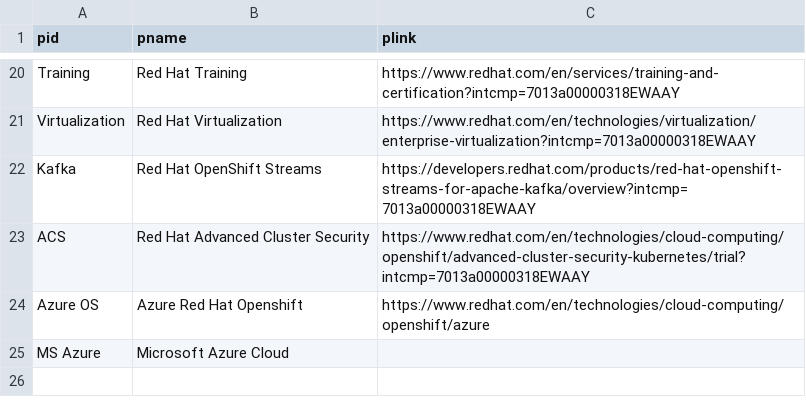
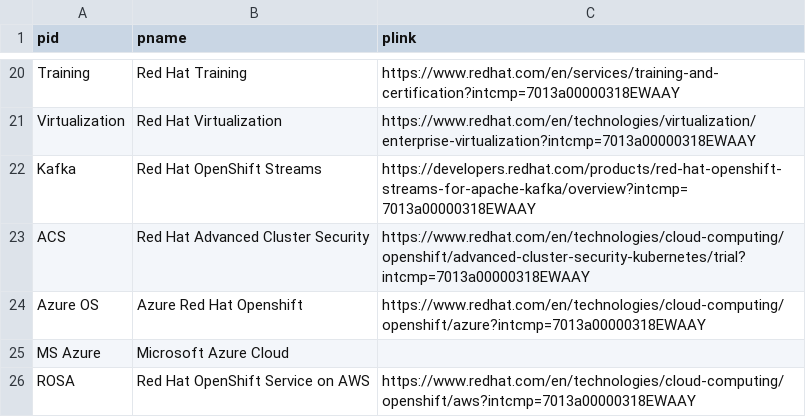
Before and after one commit to JackySu/SWENG-osspa-site, a CSV file: src/app/ArchitectureList/ProductList.csv, drawn as a sheet; only a part is shown, gaps mark what is left out.

Commit message:
add ROSA in ProductList.csv

```diff
--- a/src/app/ArchitectureList/ProductList.csv
+++ b/src/app/ArchitectureList/ProductList.csv
@@ -23,3 +23,4 @@ Kafka,Red Hat OpenShift Streams,https://developers.redhat.com/products/red-hat-o
 ACS,Red Hat Advanced Cluster Security,https://www.redhat.com/en/technologies/cloud-computing/openshift/advanced-cluster-security-kubernetes/trial?intcmp=7013a00000318EWAAY
-Azure OS,Azure Red Hat Openshift,https://www.redhat.com/en/technologies/cloud-computing/openshift/azure
+Azure OS,Azure Red Hat Openshift,https://www.redhat.com/en/technologies/cloud-computing/openshift/azure?intcmp=7013a00000318EWAAY
 MS Azure,Microsoft Azure Cloud,
+ROSA,Red Hat OpenShift Service on AWS,https://www.redhat.com/en/technologies/cloud-computing/openshift/aws?intcmp=7013a00000318EWAAY
```
